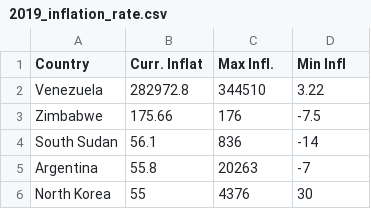
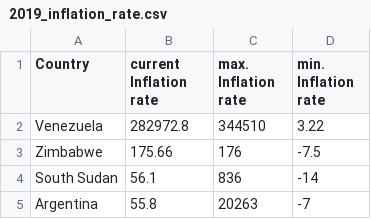
Before and after one commit to stefanthaler/stefanthaler.github.io, a CSV file: projects/country_ranking/data_sources/2019_inflation_rate.csv, drawn as a sheet; only a part is shown; the shorter side is filled out with more unchanged rows.

Commit message:
add my country ranking indicators

```diff
--- a/projects/country_ranking/data_sources/2019_inflation_rate.csv
+++ b/projects/country_ranking/data_sources/2019_inflation_rate.csv
@@ -1,2 +1,2 @@
-Country,Curr. Inflat,Max Infl.,Min Infl
+Country,current Inflation rate,max. Inflation rate, min. Inflation rate
 Venezuela ,282972.8,344510,3.22,
```
Also changed, not shown: projects/country_ranking/data_sources/2017_internet_speed.csv, projects/country_ranking/data_sources/2019_average_percipitaiton.csv, 3 other files.
